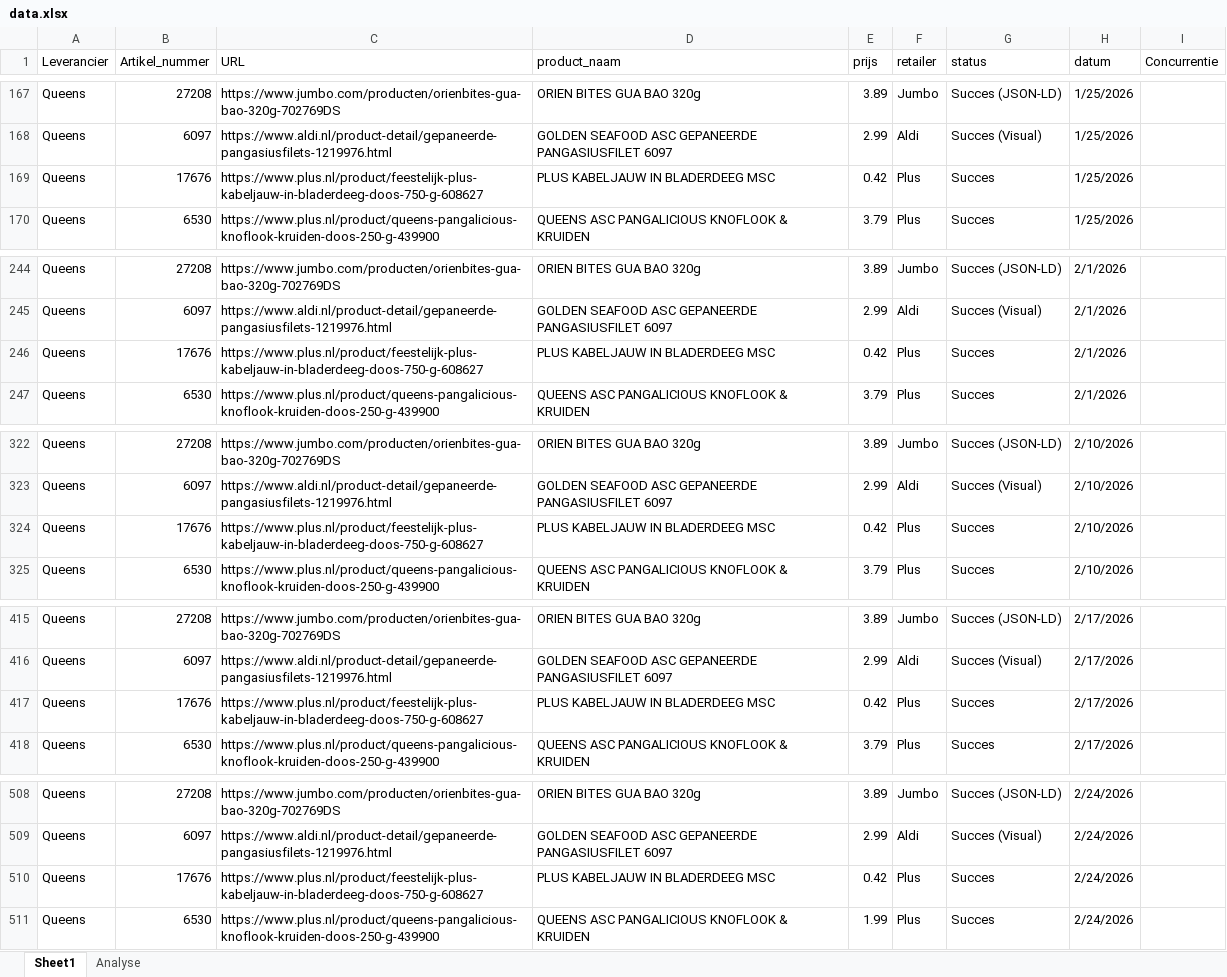
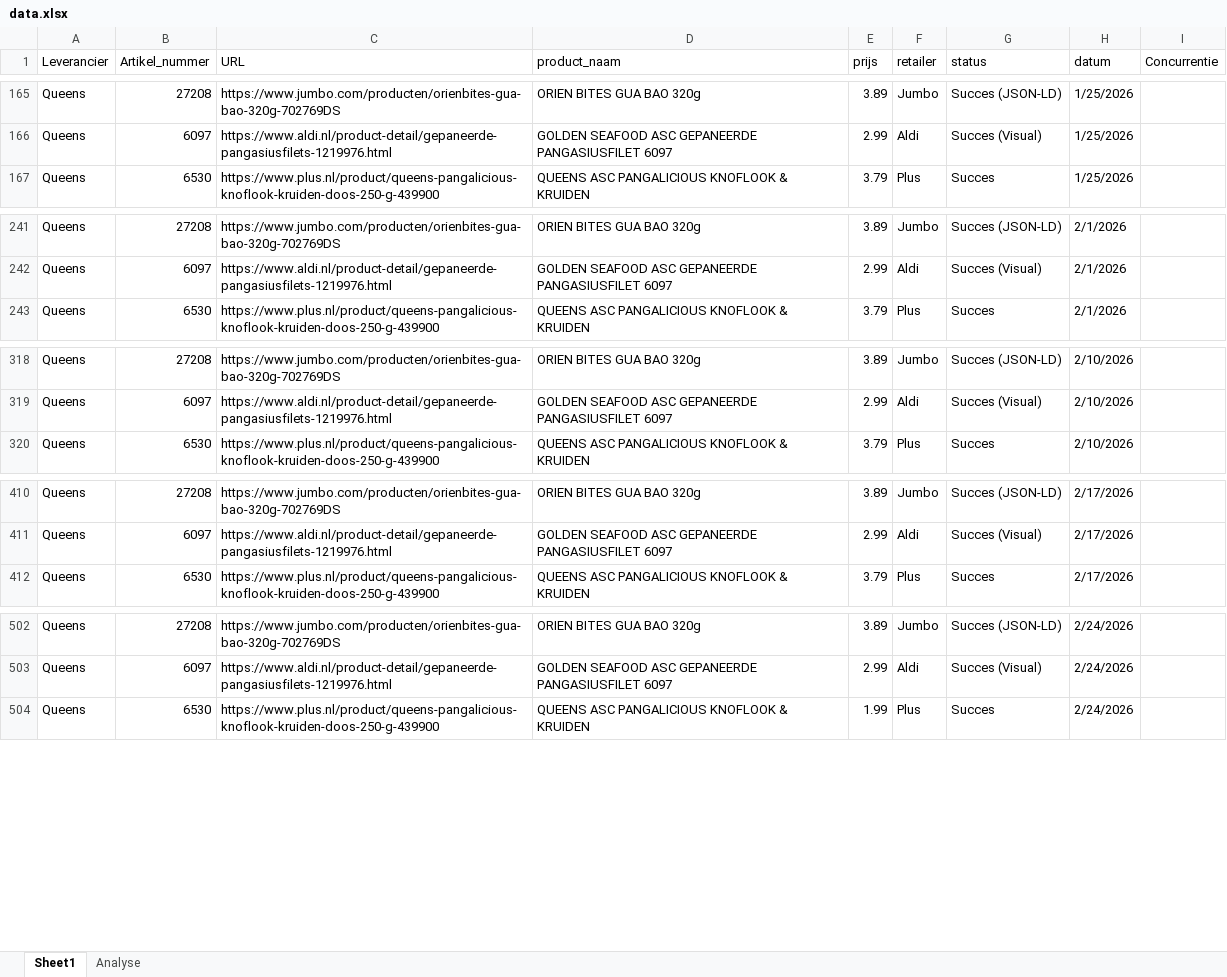
Before and after one commit to gijsbertvandeweg-stack/qp-price-monitor, an Excel workbook: data.xlsx, sheet Sheet1, drawn as a sheet; only a part is shown, gaps mark what is left out; values as stored, in another font and other column widths than the file's, no cell formats; table styles not drawn; removed rows and columns are numbered as before the commit, all else as after; the diff covers the shown part only; the diff names each change by its address in the sheet, - before the commit and + after, or states it on an @@ line.

```diff
--- a/data.xlsx (sheet Sheet1)
+++ b/data.xlsx (sheet Sheet1)
-row 169: Queens | 17676 | https://www.plus.nl/product/feestelijk-plus-kabeljauw-in-bladerdeeg-doos-750-g-608627 | PLUS KABELJAUW IN BLADERDEEG MSC | 0.42 | Plus | Succes | 1/25/2026
-row 246: Queens | 17676 | https://www.plus.nl/product/feestelijk-plus-kabeljauw-in-bladerdeeg-doos-750-g-608627 | PLUS KABELJAUW IN BLADERDEEG MSC | 0.42 | Plus | Succes | 2/1/2026
-row 324: Queens | 17676 | https://www.plus.nl/product/feestelijk-plus-kabeljauw-in-bladerdeeg-doos-750-g-608627 | PLUS KABELJAUW IN BLADERDEEG MSC | 0.42 | Plus | Succes | 2/10/2026
-row 417: Queens | 17676 | https://www.plus.nl/product/feestelijk-plus-kabeljauw-in-bladerdeeg-doos-750-g-608627 | PLUS KABELJAUW IN BLADERDEEG MSC | 0.42 | Plus | Succes | 2/17/2026
-row 510: Queens | 17676 | https://www.plus.nl/product/feestelijk-plus-kabeljauw-in-bladerdeeg-doos-750-g-608627 | PLUS KABELJAUW IN BLADERDEEG MSC | 0.42 | Plus | Succes | 2/24/2026
```
Also changed, not shown: other rows of this sheet, cell formats.
